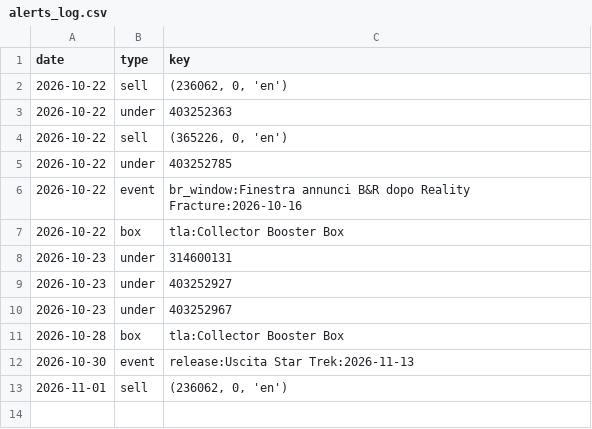
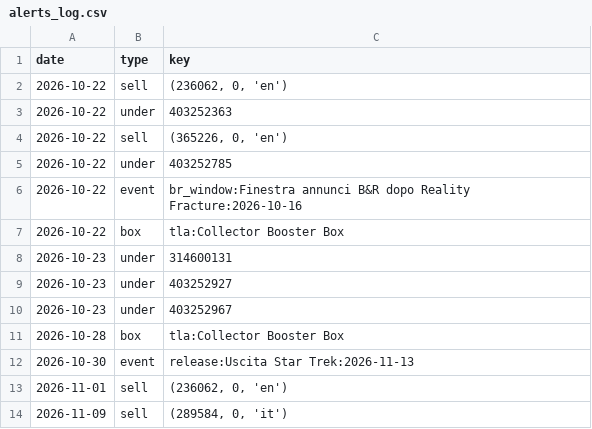
Before and after one commit to roccoserra2003-lab/CardTrader, a CSV file: data/alerts_log.csv, drawn as a sheet.

```diff
--- a/data/alerts_log.csv
+++ b/data/alerts_log.csv
@@ -13 +13,2 @@ date,type,key
 2026-11-01,sell,"(236062, 0, 'en')"
+2026-11-09,sell,"(289584, 0, 'it')"
```
Also changed, not shown: data/box_ev.csv, 1 other file.
